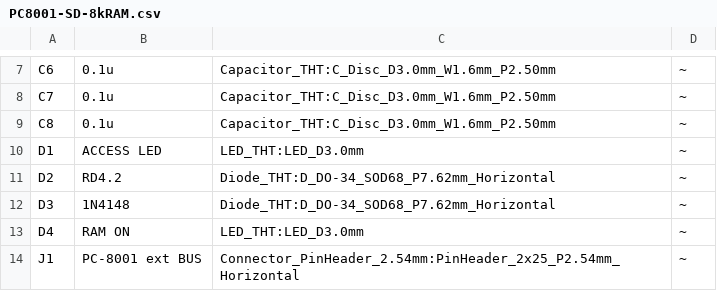
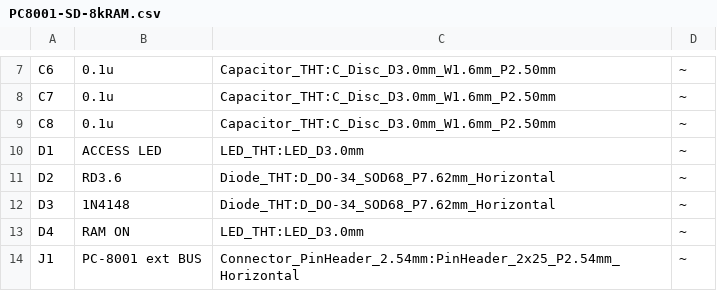
Before and after one commit to kuninet/PC-8001-SD-8kRAM, a CSV file: KiCAD/PC8001-SD-8kRAM.csv, drawn as a sheet; only a part is shown, gaps mark what is left out.

```diff
--- a/KiCAD/PC8001-SD-8kRAM.csv
+++ b/KiCAD/PC8001-SD-8kRAM.csv
@@ -10,3 +10,3 @@ C8,0.1u,Capacitor_THT:C_Disc_D3.0mm_W1.6mm_P2.50mm,~
 D1,ACCESS LED,LED_THT:LED_D3.0mm,~
-D2,RD4.2,Diode_THT:D_DO-34_SOD68_P7.62mm_Horizontal,~
+D2,RD3.6,Diode_THT:D_DO-34_SOD68_P7.62mm_Horizontal,~
 D3,1N4148,Diode_THT:D_DO-34_SOD68_P7.62mm_Horizontal,~
```
Also changed, not shown: 6 other files.
